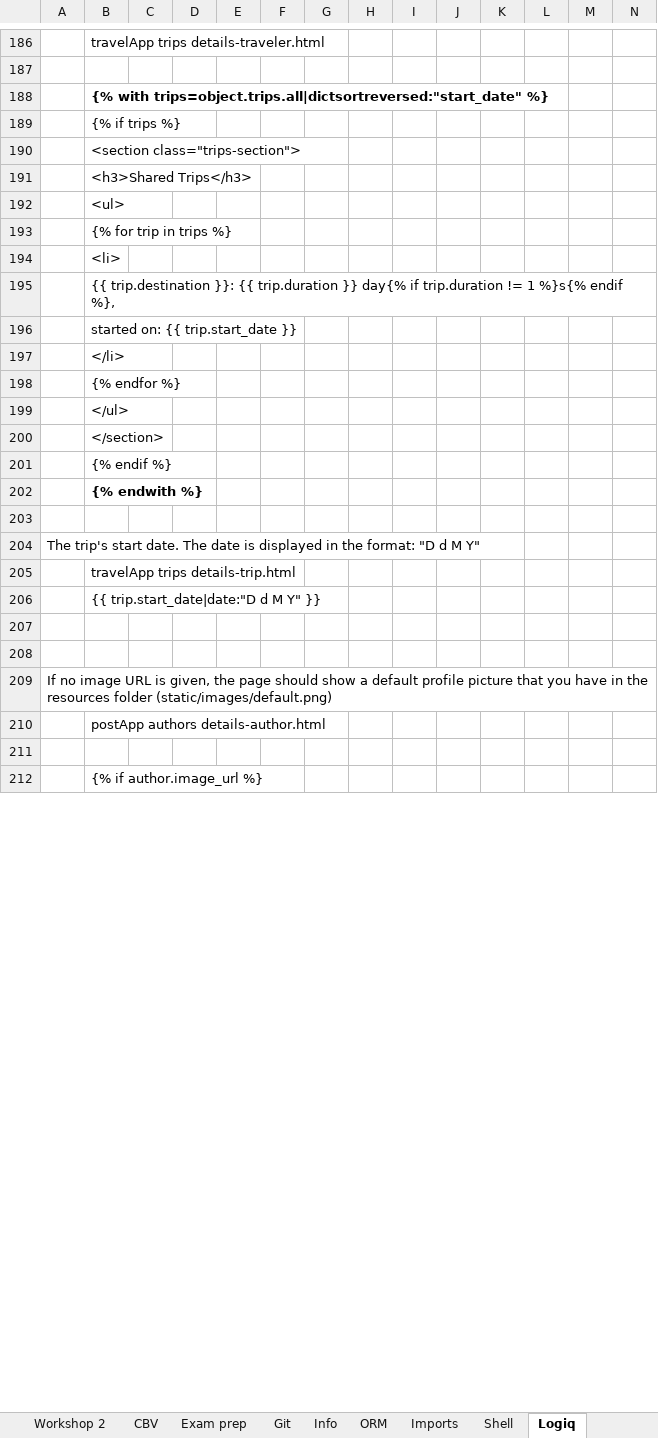
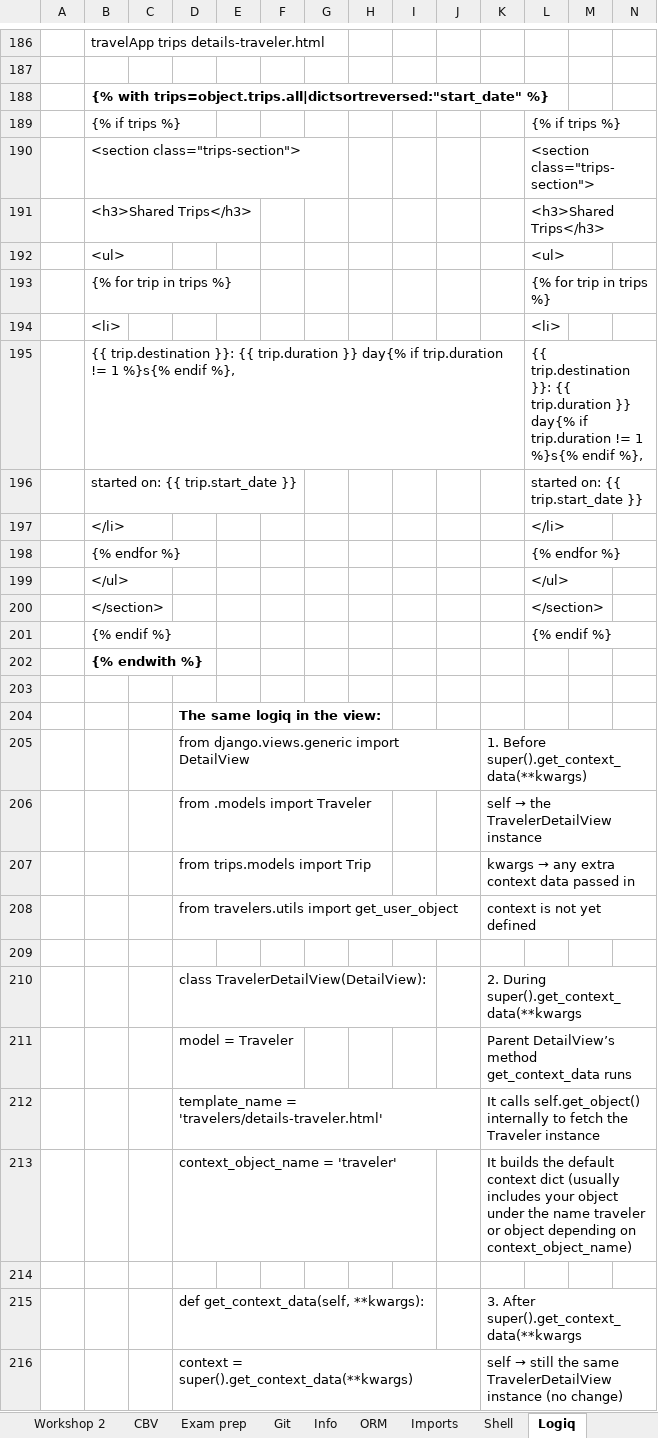
Before and after one commit to Vasil-S-Vasilev/git_test, an Excel workbook: Django 01.03.25.xlsx, sheet Logiq, drawn as a sheet; only a part is shown, gaps mark what is left out; the shorter side is filled out with more unchanged rows; values as stored, in another font and other column widths than the file's, no borders; charts and pictures not drawn; the diff covers the shown part only; the diff names each change by its address in the sheet, - before the commit and + after, or states it on an @@ line.

```diff
--- a/Django 01.03.25.xlsx (sheet Logiq)
+++ b/Django 01.03.25.xlsx (sheet Logiq)
-L189: (empty)
+L189: {% if trips %}
-L190: (empty)
+L190: <section class="trips-section">
-L191: (empty)
+L191: <h3>Shared Trips</h3>
-L192: (empty)
+L192: <ul>
-L193: (empty)
+L193: {% for trip in trips %}
-L194: (empty)
+L194: <li>
-L195: (empty)
+L195: {{ trip.destination }}: {{ trip.duration }} day{% if trip.duration != 1 %}s{% endif %},
-L196: (empty)
+L196: started on: {{ trip.start_date }}
-L197: (empty)
+L197: </li>
-L198: (empty)
+L198: {% endfor %}
-L199: (empty)
+L199: </ul>
-L200: (empty)
+L200: </section>
-L201: (empty)
+L201: {% endif %}
+row 203: (empty)
+row 204:  |  |  | The same logiq in the view:
+row 205:  |  |  | from django.views.generic import DetailView |  |  |  |  |  |  | 1. Before super().get_context_data(**kwargs)
+row 206:  |  |  | from .models import Traveler |  |  |  |  |  |  | self → the TravelerDetailView instance
+row 207:  |  |  | from trips.models import Trip |  |  |  |  |  |  | kwargs → any extra context data passed in
+row 208:  |  |  | from travelers.utils import get_user_object |  |  |  |  |  |  | context is not yet defined
+row 209: (empty)
+row 210:  |  |  | class TravelerDetailView(DetailView): |  |  |  |  |  |  | 2. During super().get_context_data(**kwargs
+row 211:  |  |  | model = Traveler |  |  |  |  |  |  | Parent DetailView’s method get_context_data runs
+row 212:  |  |  | template_name = 'travelers/details-traveler.html' |  |  |  |  |  |  | It calls self.get_object() internally to fetch the Traveler instance
+row 213:  |  |  | context_object_name = 'traveler' |  |  |  |  |  |  | It builds the default context dict (usually includes your object under the name traveler or object depending on context_object_name)
+row 214: (empty)
+row 215:  |  |  | def get_context_data(self, **kwargs): |  |  |  |  |  |  | 3. After super().get_context_data(**kwargs
+row 216:  |  |  | context = super().get_context_data(**kwargs) |  |  |  |  |  |  | self → still the same TravelerDetailView instance (no change)
```
Also changed, not shown: 130 added rows, 1 removed row and 2 edited cells elsewhere in this sheet, sheet Info, sheet Exam prep, charts or pictures, Python 28.02.25.xlsx, Regex 04.02.25.xlsx.
